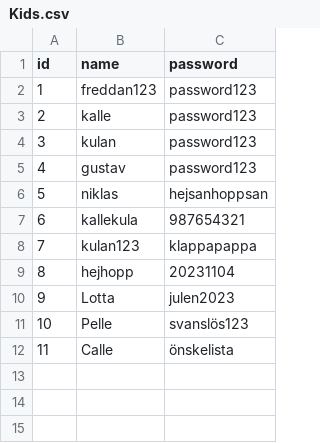
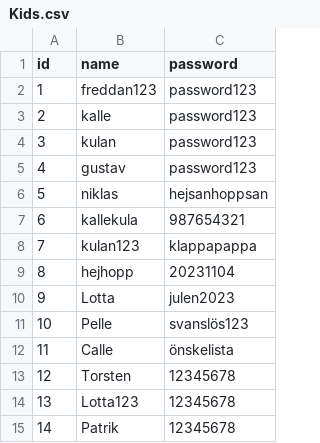
Before and after one commit to hampusnilsson1/Tomtens-verkstad, a CSV file: Kids.csv, drawn as a sheet.

```diff
--- a/Kids.csv
+++ b/Kids.csv
@@ -12 +12,4 @@ id,name,password
 11,Calle,önskelista
+12,Torsten,12345678
+13,Lotta123,12345678
+14,Patrik,12345678
```
Also changed, not shown: 2 other files.
